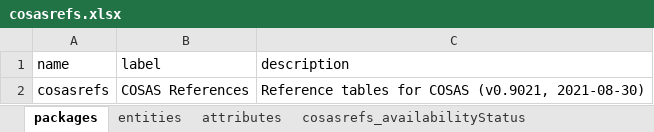
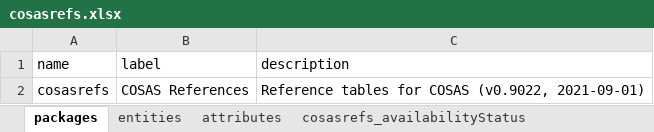
Before and after one commit to molgenis/projects-rd-cosas, an Excel workbook: emx/cosas-refs/cosasrefs.xlsx, sheet packages, drawn as a sheet; values as stored, in another font and other column widths than the file's, no borders; the diff names each change by its address in the sheet, - before the commit and + after, or states it on an @@ line.

```diff
--- a/emx/cosas-refs/cosasrefs.xlsx (sheet packages)
+++ b/emx/cosas-refs/cosasrefs.xlsx (sheet packages)
-C2 (description): …for COSAS (v0.9021, 2021-08-30)
+C2 (description): …for COSAS (v0.9022, 2021-09-01)
```
Also changed, not shown: sheet attributes, 2 other files.
